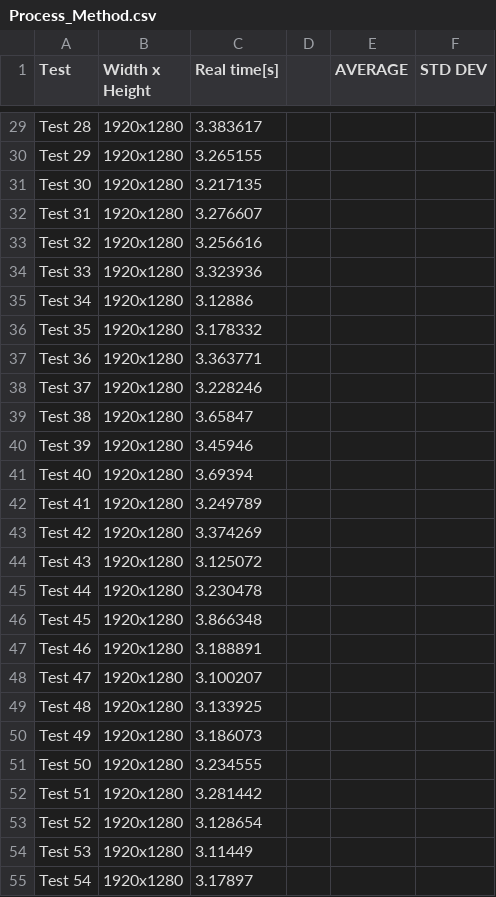
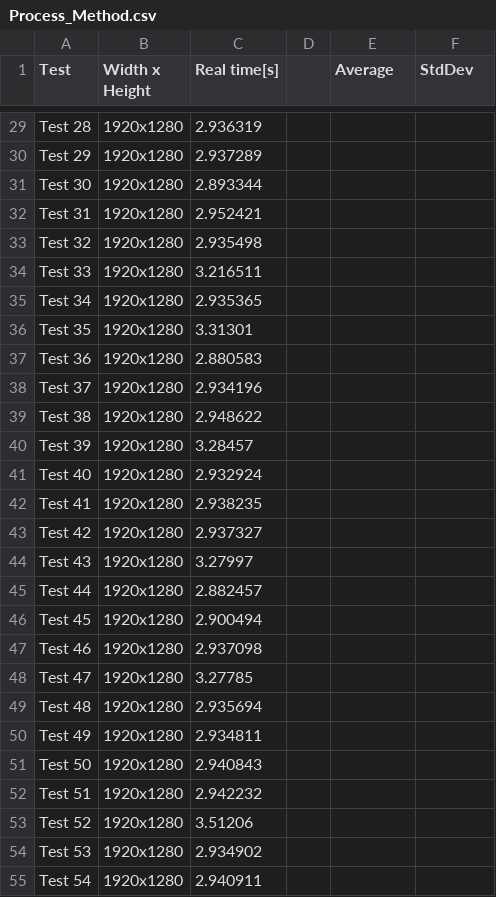
Before and after one commit to gui88Abreu/image_filter_performance, a CSV file: Process_Method.csv, drawn as a sheet; only a part is shown, gaps mark what is left out; the diff covers the shown part only; the diff names each change by its address in the sheet, - before the commit and + after, or states it on an @@ line.

```diff
--- a/Process_Method.csv
+++ b/Process_Method.csv
-E1: AVERAGE
+E1: Average
-F1: STD DEV
+F1: StdDev
-C29 (Real time[s]): 3.383617
+C29 (Real time[s]): 2.936319
-C30 (Real time[s]): 3.265155
+C30 (Real time[s]): 2.937289
-C31 (Real time[s]): 3.217135
+C31 (Real time[s]): 2.893344
-C32 (Real time[s]): 3.276607
+C32 (Real time[s]): 2.952421
-C33 (Real time[s]): 3.256616
+C33 (Real time[s]): 2.935498
-C34 (Real time[s]): 3.323936
+C34 (Real time[s]): 3.216511
-C35 (Real time[s]): 3.12886
+C35 (Real time[s]): 2.935365
-C36 (Real time[s]): 3.178332
+C36 (Real time[s]): 3.31301
-C37 (Real time[s]): 3.363771
+C37 (Real time[s]): 2.880583
-C38 (Real time[s]): 3.228246
+C38 (Real time[s]): 2.934196
-C39 (Real time[s]): 3.65847
+C39 (Real time[s]): 2.948622
-C40 (Real time[s]): 3.45946
+C40 (Real time[s]): 3.28457
-C41 (Real time[s]): 3.69394
+C41 (Real time[s]): 2.932924
-C42 (Real time[s]): 3.249789
+C42 (Real time[s]): 2.938235
-C43 (Real time[s]): 3.374269
+C43 (Real time[s]): 2.937327
-C44 (Real time[s]): 3.125072
+C44 (Real time[s]): 3.27997
-C45 (Real time[s]): 3.230478
+C45 (Real time[s]): 2.882457
-C46 (Real time[s]): 3.866348
+C46 (Real time[s]): 2.900494
-C47 (Real time[s]): 3.188891
+C47 (Real time[s]): 2.937098
-C48 (Real time[s]): 3.100207
+C48 (Real time[s]): 3.27785
-C49 (Real time[s]): 3.133925
+C49 (Real time[s]): 2.935694
-C50 (Real time[s]): 3.186073
+C50 (Real time[s]): 2.934811
-C51 (Real time[s]): 3.234555
+C51 (Real time[s]): 2.940843
-C52 (Real time[s]): 3.281442
+C52 (Real time[s]): 2.942232
-C53 (Real time[s]): 3.128654
+C53 (Real time[s]): 3.51206
-C54 (Real time[s]): 3.11449
+C54 (Real time[s]): 2.934902
-C55 (Real time[s]): 3.17897
+C55 (Real time[s]): 2.940911
```
Also changed, not shown: 75 edited cells elsewhere in this file, Thread_Method.csv.
